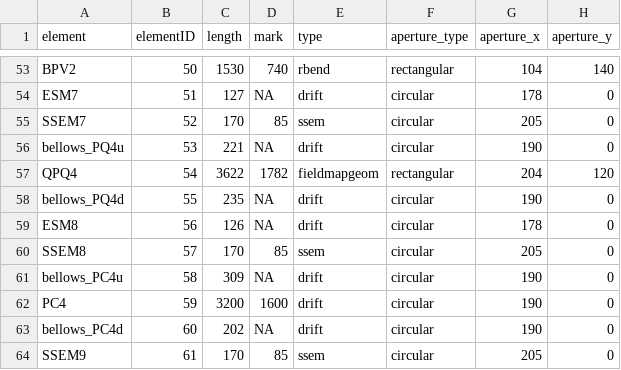
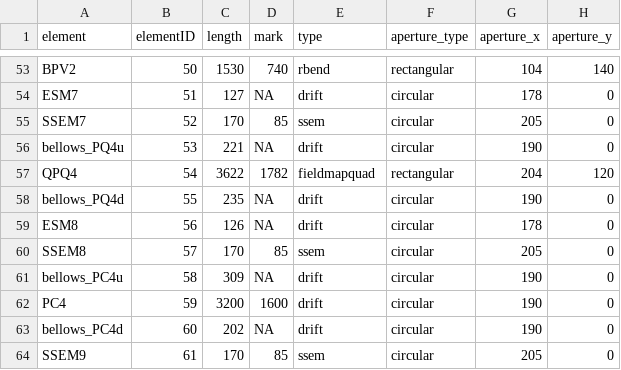
Before and after one commit to CharlieNaseby/T2K-Neutrino-Beamline, a CSV file: fujii-san.csv, drawn as a sheet; only a part is shown, gaps mark what is left out; the diff names each change by its address in the sheet, - before the commit and + after, or states it on an @@ line.

Commit message:
Added option for fieldmap without gdml geometry

```diff
--- a/fujii-san.csv
+++ b/fujii-san.csv
-E57 (type): fieldmapgeom
+E57 (type): fieldmapquad
```
Also changed, not shown: 3 other files.
